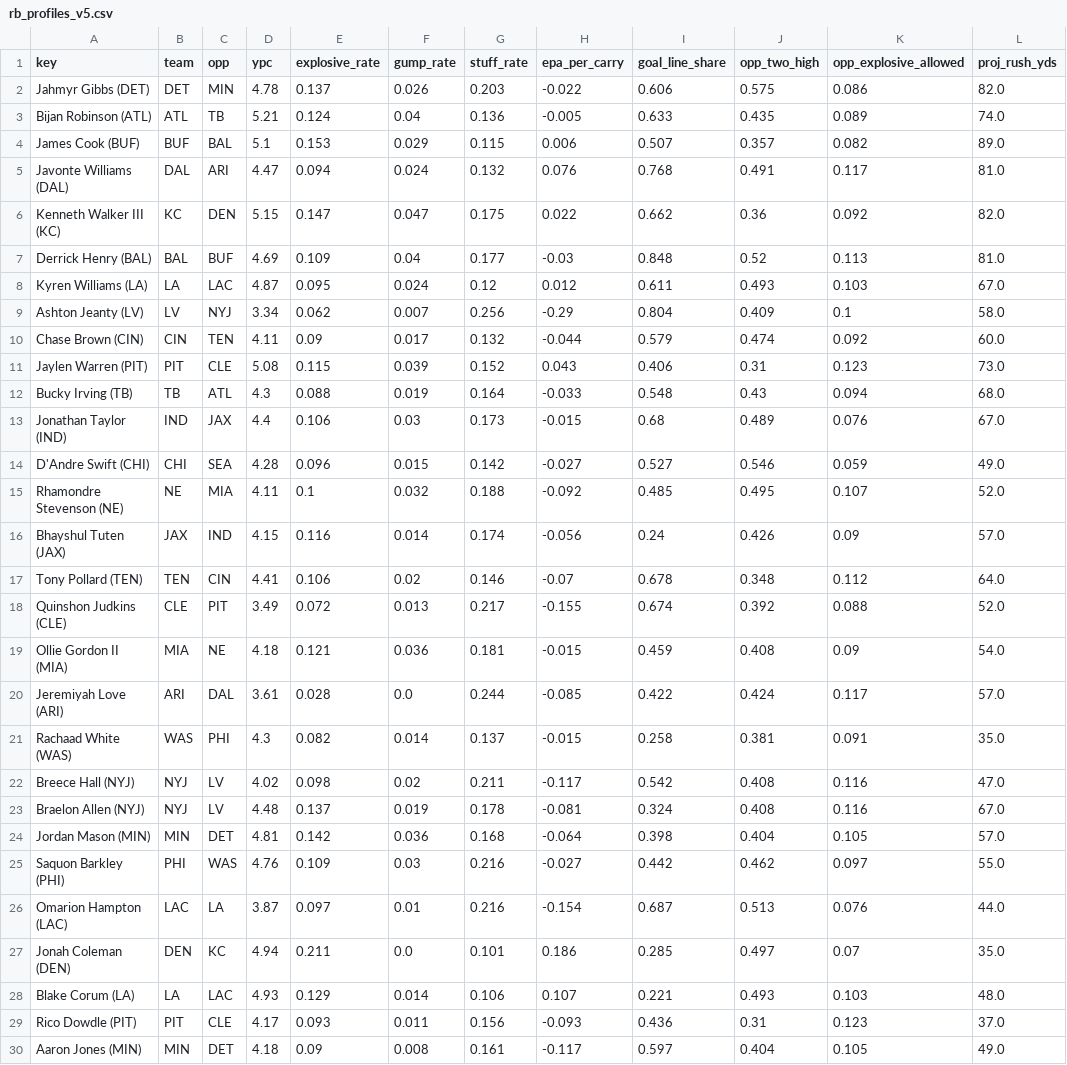
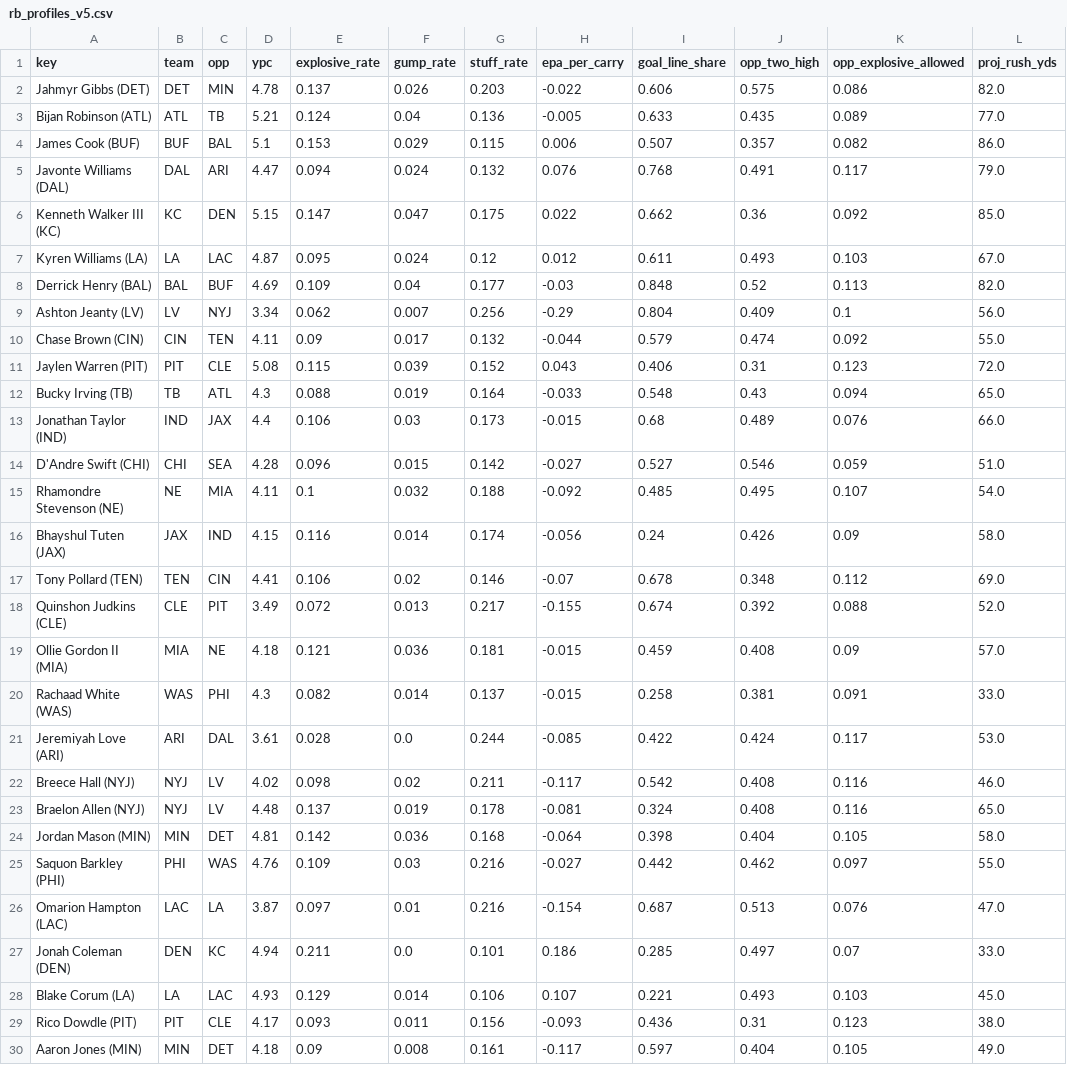
Before and after one commit to Cichon1/FantasyOracle, a CSV file: docs/data/rb_profiles_v5.csv, drawn as a sheet; only a part is shown; the diff covers the shown part only.

```diff
--- a/docs/data/rb_profiles_v5.csv
+++ b/docs/data/rb_profiles_v5.csv
@@ -2,29 +2,29 @@ key,team,opp,ypc,explosive_rate,gump_rate,stuff_rate,epa_per_carry,goal_line_sha
 Jahmyr Gibbs (DET),DET,MIN,4.78,0.137,0.026,0.203,-0.022,0.606,0.575,0.086,82.0
-Bijan Robinson (ATL),ATL,TB,5.21,0.124,0.04,0.136,-0.005,0.633,0.435,0.089,74.0
-James Cook (BUF),BUF,BAL,5.1,0.153,0.029,0.115,0.006,0.507,0.357,0.082,89.0
-Javonte Williams (DAL),DAL,ARI,4.47,0.094,0.024,0.132,0.076,0.768,0.491,0.117,81.0
-Kenneth Walker III (KC),KC,DEN,5.15,0.147,0.047,0.175,0.022,0.662,0.36,0.092,82.0
-Derrick Henry (BAL),BAL,BUF,4.69,0.109,0.04,0.177,-0.03,0.848,0.52,0.113,81.0
+Bijan Robinson (ATL),ATL,TB,5.21,0.124,0.04,0.136,-0.005,0.633,0.435,0.089,77.0
+James Cook (BUF),BUF,BAL,5.1,0.153,0.029,0.115,0.006,0.507,0.357,0.082,86.0
+Javonte Williams (DAL),DAL,ARI,4.47,0.094,0.024,0.132,0.076,0.768,0.491,0.117,79.0
+Kenneth Walker III (KC),KC,DEN,5.15,0.147,0.047,0.175,0.022,0.662,0.36,0.092,85.0
 Kyren Williams (LA),LA,LAC,4.87,0.095,0.024,0.12,0.012,0.611,0.493,0.103,67.0
-Ashton Jeanty (LV),LV,NYJ,3.34,0.062,0.007,0.256,-0.29,0.804,0.409,0.1,58.0
-Chase Brown (CIN),CIN,TEN,4.11,0.09,0.017,0.132,-0.044,0.579,0.474,0.092,60.0
-Jaylen Warren (PIT),PIT,CLE,5.08,0.115,0.039,0.152,0.043,0.406,0.31,0.123,73.0
-Bucky Irving (TB),TB,ATL,4.3,0.088,0.019,0.164,-0.033,0.548,0.43,0.094,68.0
-Jonathan Taylor (IND),IND,JAX,4.4,0.106,0.03,0.173,-0.015,0.68,0.489,0.076,67.0
-D'Andre Swift (CHI),CHI,SEA,4.28,0.096,0.015,0.142,-0.027,0.527,0.546,0.059,49.0
-Rhamondre Stevenson (NE),NE,MIA,4.11,0.1,0.032,0.188,-0.092,0.485,0.495,0.107,52.0
-Bhayshul Tuten (JAX),JAX,IND,4.15,0.116,0.014,0.174,-0.056,0.24,0.426,0.09,57.0
-Tony Pollard (TEN),TEN,CIN,4.41,0.106,0.02,0.146,-0.07,0.678,0.348,0.112,64.0
+Derrick Henry (BAL),BAL,BUF,4.69,0.109,0.04,0.177,-0.03,0.848,0.52,0.113,82.0
+Ashton Jeanty (LV),LV,NYJ,3.34,0.062,0.007,0.256,-0.29,0.804,0.409,0.1,56.0
+Chase Brown (CIN),CIN,TEN,4.11,0.09,0.017,0.132,-0.044,0.579,0.474,0.092,55.0
+Jaylen Warren (PIT),PIT,CLE,5.08,0.115,0.039,0.152,0.043,0.406,0.31,0.123,72.0
+Bucky Irving (TB),TB,ATL,4.3,0.088,0.019,0.164,-0.033,0.548,0.43,0.094,65.0
+Jonathan Taylor (IND),IND,JAX,4.4,0.106,0.03,0.173,-0.015,0.68,0.489,0.076,66.0
+D'Andre Swift (CHI),CHI,SEA,4.28,0.096,0.015,0.142,-0.027,0.527,0.546,0.059,51.0
+Rhamondre Stevenson (NE),NE,MIA,4.11,0.1,0.032,0.188,-0.092,0.485,0.495,0.107,54.0
+Bhayshul Tuten (JAX),JAX,IND,4.15,0.116,0.014,0.174,-0.056,0.24,0.426,0.09,58.0
+Tony Pollard (TEN),TEN,CIN,4.41,0.106,0.02,0.146,-0.07,0.678,0.348,0.112,69.0
 Quinshon Judkins (CLE),CLE,PIT,3.49,0.072,0.013,0.217,-0.155,0.674,0.392,0.088,52.0
-Ollie Gordon II (MIA),MIA,NE,4.18,0.121,0.036,0.181,-0.015,0.459,0.408,0.09,54.0
-Jeremiyah Love (ARI),ARI,DAL,3.61,0.028,0.0,0.244,-0.085,0.422,0.424,0.117,57.0
-Rachaad White (WAS),WAS,PHI,4.3,0.082,0.014,0.137,-0.015,0.258,0.381,0.091,35.0
-Breece Hall (NYJ),NYJ,LV,4.02,0.098,0.02,0.211,-0.117,0.542,0.408,0.116,47.0
-Braelon Allen (NYJ),NYJ,LV,4.48,0.137,0.019,0.178,-0.081,0.324,0.408,0.116,67.0
-Jordan Mason (MIN),MIN,DET,4.81,0.142,0.036,0.168,-0.064,0.398,0.404,0.105,57.0
+Ollie Gordon II (MIA),MIA,NE,4.18,0.121,0.036,0.181,-0.015,0.459,0.408,0.09,57.0
+Rachaad White (WAS),WAS,PHI,4.3,0.082,0.014,0.137,-0.015,0.258,0.381,0.091,33.0
+Jeremiyah Love (ARI),ARI,DAL,3.61,0.028,0.0,0.244,-0.085,0.422,0.424,0.117,53.0
+Breece Hall (NYJ),NYJ,LV,4.02,0.098,0.02,0.211,-0.117,0.542,0.408,0.116,46.0
+Braelon Allen (NYJ),NYJ,LV,4.48,0.137,0.019,0.178,-0.081,0.324,0.408,0.116,65.0
+Jordan Mason (MIN),MIN,DET,4.81,0.142,0.036,0.168,-0.064,0.398,0.404,0.105,58.0
 Saquon Barkley (PHI),PHI,WAS,4.76,0.109,0.03,0.216,-0.027,0.442,0.462,0.097,55.0
-Omarion Hampton (LAC),LAC,LA,3.87,0.097,0.01,0.216,-0.154,0.687,0.513,0.076,44.0
-Jonah Coleman (DEN),DEN,KC,4.94,0.211,0.0,0.101,0.186,0.285,0.497,0.07,35.0
-Blake Corum (LA),LA,LAC,4.93,0.129,0.014,0.106,0.107,0.221,0.493,0.103,48.0
-Rico Dowdle (PIT),PIT,CLE,4.17,0.093,0.011,0.156,-0.093,0.436,0.31,0.123,37.0
+Omarion Hampton (LAC),LAC,LA,3.87,0.097,0.01,0.216,-0.154,0.687,0.513,0.076,47.0
+Jonah Coleman (DEN),DEN,KC,4.94,0.211,0.0,0.101,0.186,0.285,0.497,0.07,33.0
+Blake Corum (LA),LA,LAC,4.93,0.129,0.014,0.106,0.107,0.221,0.493,0.103,45.0
+Rico Dowdle (PIT),PIT,CLE,4.17,0.093,0.011,0.156,-0.093,0.436,0.31,0.123,38.0
 Aaron Jones (MIN),MIN,DET,4.18,0.09,0.008,0.161,-0.117,0.597,0.404,0.105,49.0
```
Also changed, not shown: 12 edited cells elsewhere in this file, automation/history/trending_2026-11-01.csv, docs/data/projections_v5.csv, 7 other files.
